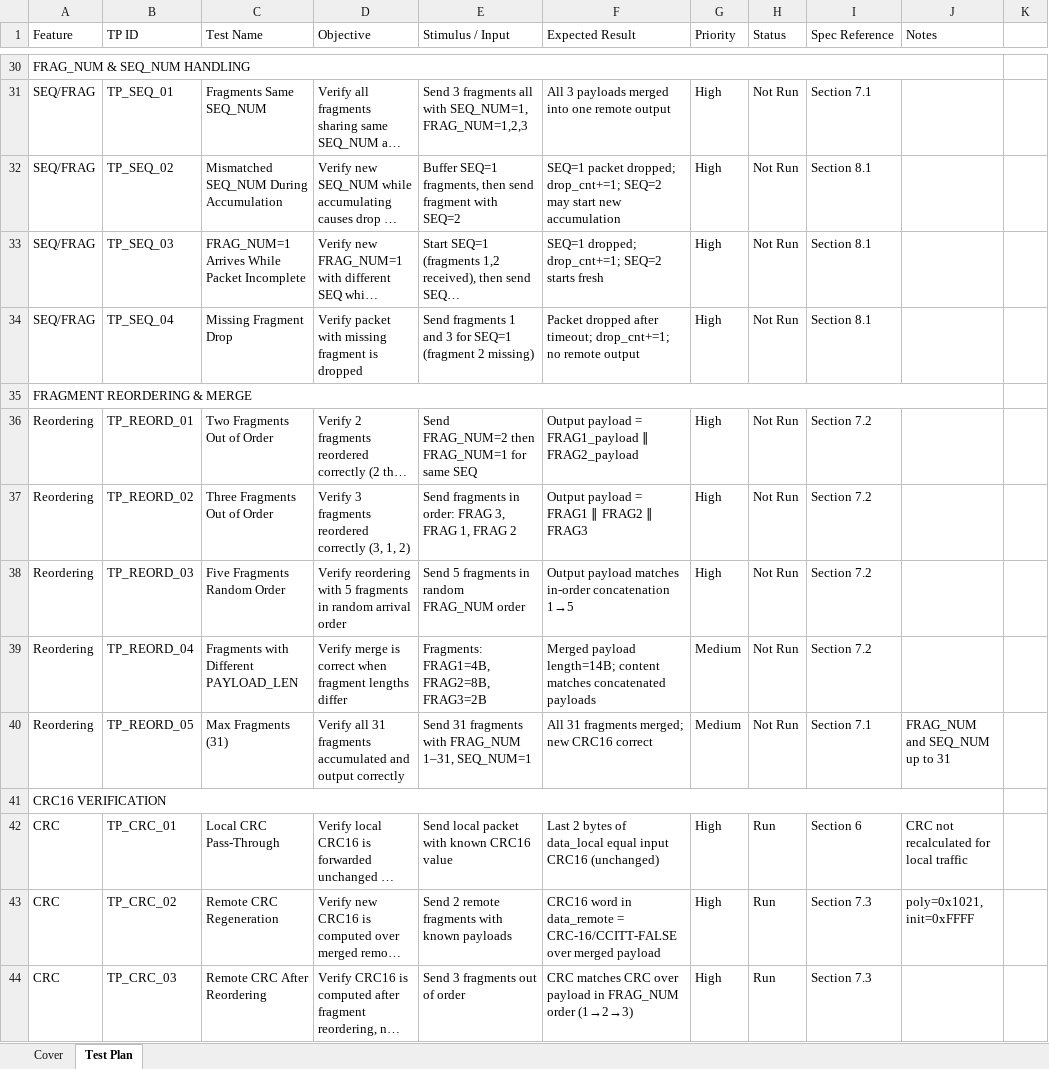
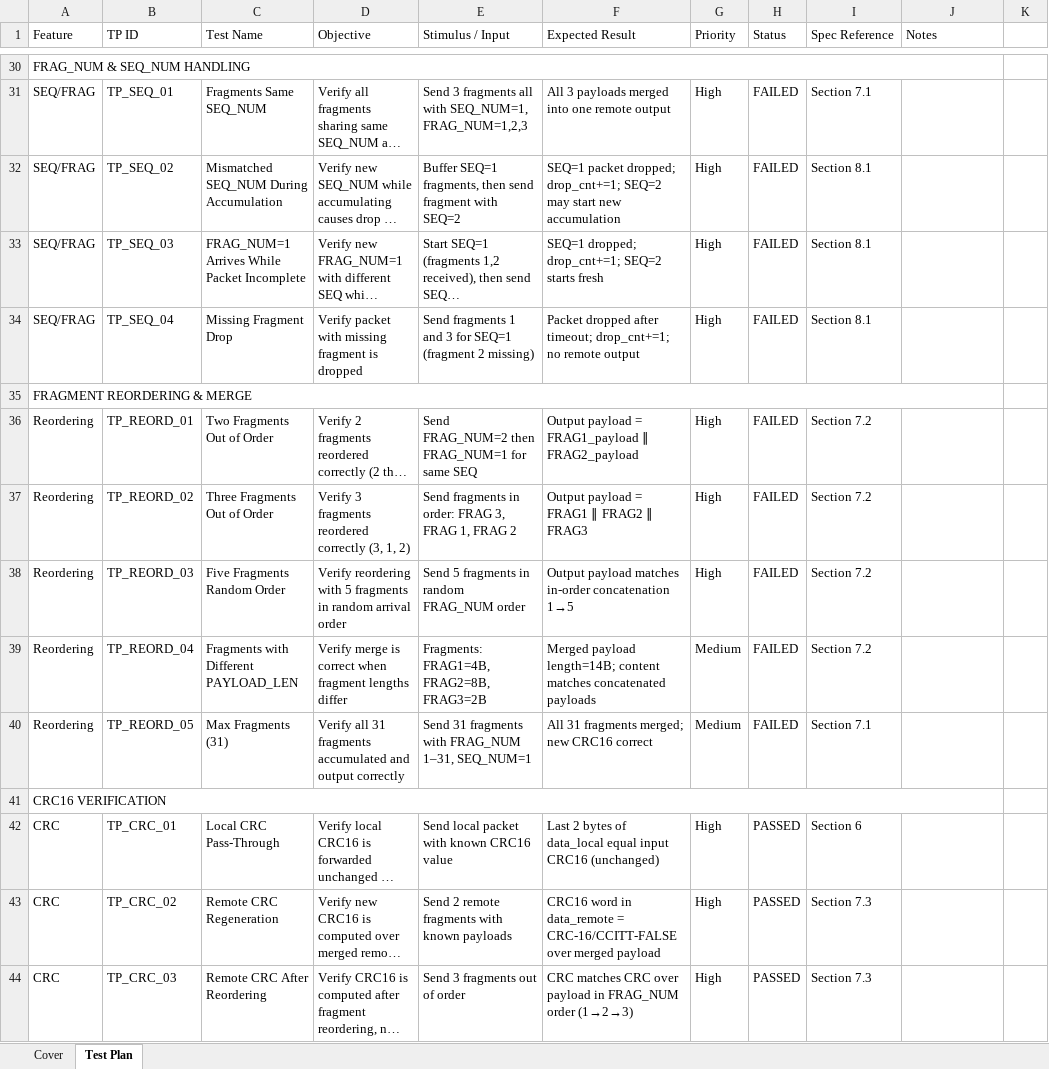
Before and after one commit to raghad-murad/BIRD-Verification, an Excel workbook: test_plan.xlsx, sheet Test Plan, drawn as a sheet; only a part is shown, gaps mark what is left out; long unchanged cells end in …; values as stored, in another font and other column widths than the file's, no cell formats; the diff covers the shown part only; the diff names each change by its address in the sheet, - before the commit and + after, or states it on an @@ line.

Commit message:
Update test plan

```diff
--- a/test_plan.xlsx (sheet Test Plan)
+++ b/test_plan.xlsx (sheet Test Plan)
-H31:H34 (Status): Not Run
+H31:H34 (Status): FAILED
-H36:H40 (Status): Not Run
+H36:H40 (Status): FAILED
-J40 (Notes): FRAG_NUM and SEQ_NUM up to 31
+J40 (Notes): (empty)
-H42:H44 (Status): Run
+H42:H44 (Status): PASSED
-J42 (Notes): CRC not recalculated for local traffic
+J42 (Notes): (empty)
-J43 (Notes): poly=0x1021, init=0xFFFF
+J43 (Notes): (empty)
```
Also changed, not shown: 50 edited cells elsewhere in this sheet, cell formats.
